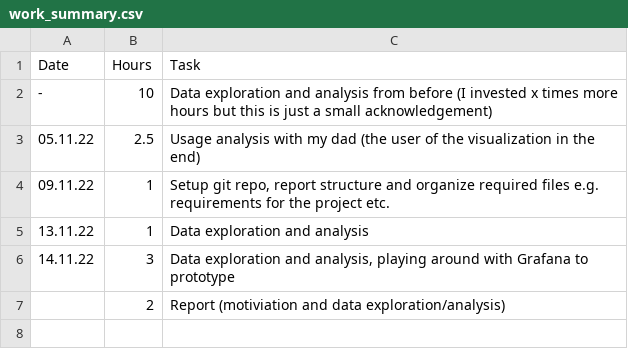
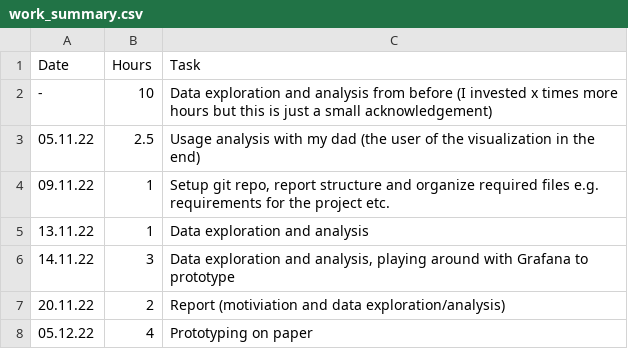
Before and after one commit to Joelius300/dviz_hslu, a CSV file: work_summary.csv, drawn as a sheet.

Commit message:
Paper prototyp and feedback

```diff
--- a/work_summary.csv
+++ b/work_summary.csv
@@ -6,2 +6,3 @@ Date,Hours,Task
 14.11.22,3,"Data exploration and analysis, playing around with Grafana to prototype"
-,2,Report (motiviation and data exploration/analysis)
+20.11.22,2,Report (motiviation and data exploration/analysis)
+05.12.22,4,Prototyping on paper
```
Also changed, not shown: 1 other file.
